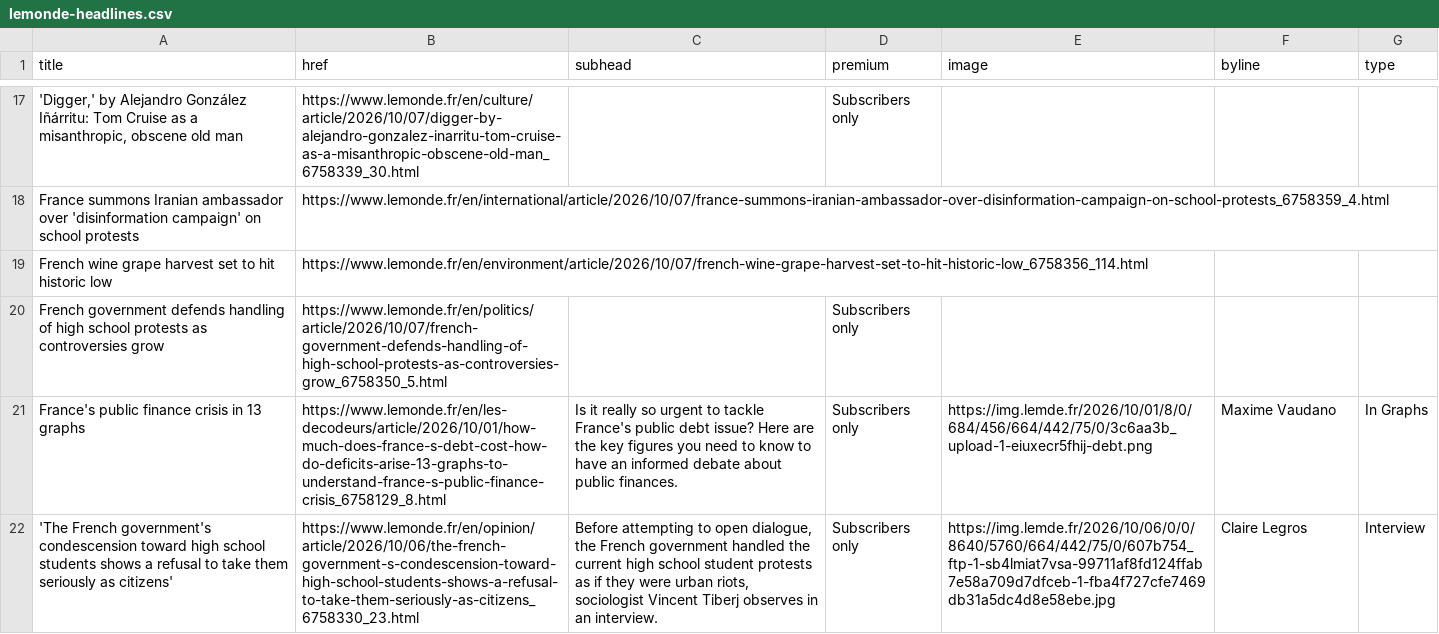
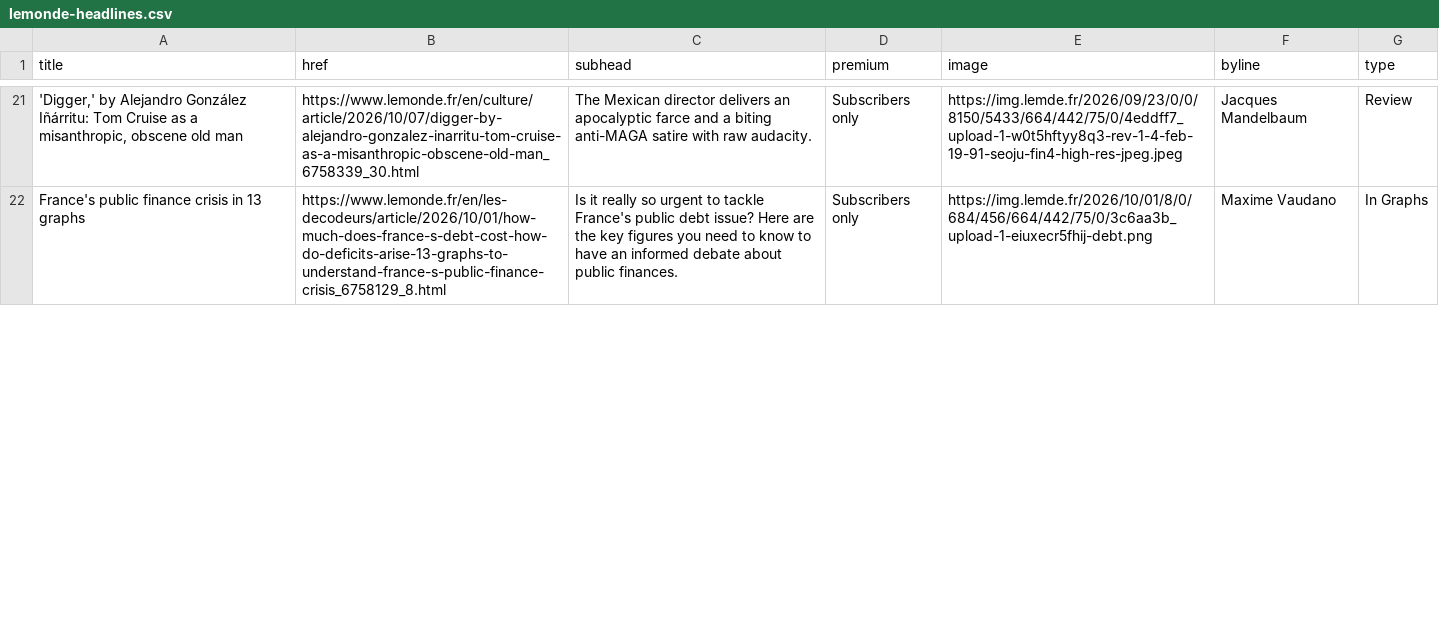
Before and after one commit to nicchoi-29/lede-07-homework-lemonde, a CSV file: lemonde-headlines.csv, drawn as a sheet; only a part is shown, gaps mark what is left out; removed rows and columns are numbered as before the commit, all else as after; the diff covers the shown part only; the diff names each change by its address in the sheet, - before the commit and + after, or states it on an @@ line.

```diff
--- a/lemonde-headlines.csv
+++ b/lemonde-headlines.csv
-C21 (subhead): (empty)
+C21 (subhead): The Mexican director delivers an apocalyptic farce and a biting anti-MAGA satire with raw audacity.
-E21 (image): (empty)
+E21 (image): https://img.lemde.fr/2026/09/23/0/0/8150/5433/664/442/75/0/4eddff7_upload-1-w0t5hftyy8q3-rev-1-4-feb-19-91-seoju-fin4-high-res-jpeg.jpeg
-F21 (byline): (empty)
+F21 (byline): Jacques Mandelbaum
-G21 (type): (empty)
+G21 (type): Review
-row 18: France summons Iranian ambassador over 'disinformation campaign' on school protests | https://www.lemonde.fr/en/international/article/2026/10/07/france-summons-iranian-ambassador-over-disinformation-campaign-on-school-protests_6758359_4.html
-row 19: French wine grape harvest set to hit historic low | https://www.lemonde.fr/en/environment/article/2026/10/07/french-wine-grape-harvest-set-to-hit-historic-low_6758356_114.html
-row 20: French government defends handling of high school protests as controversies grow | https://www.lemonde.fr/en/politics/article/2026/10/07/french-government-defends-handling-of-high-school-protests-as-controversies-grow_6758350_5.html |  | Subscribers only
-row 22: 'The French government's condescension toward high school students shows a refusal to take them seriously as citizens' | https://www.lemonde.fr/en/opinion/article/2026/10/06/the-french-government-s-condescension-toward-high-school-students-shows-a-refusal-to-take-them-seriously-as-citizens_6758330_23.html | Before attempting to open dialogue, the French government handled the current high school student protests as if they were urban riots, sociologist Vincent Tiberj observes in an interview. | Subscribers only | https://img.lemde.fr/2026/10/06/0/0/8640/5760/664/442/75/0/607b754_ftp-1-sb4lmiat7vsa-99711af8fd124ffab7e58a709d7dfceb-1-fba4f727cfe7469db31a5dc4d8e58ebe.jpg | Claire Legros | Interview
```
Also changed, not shown: 15 added rows, 11 removed rows and 7 edited cells elsewhere in this file.
